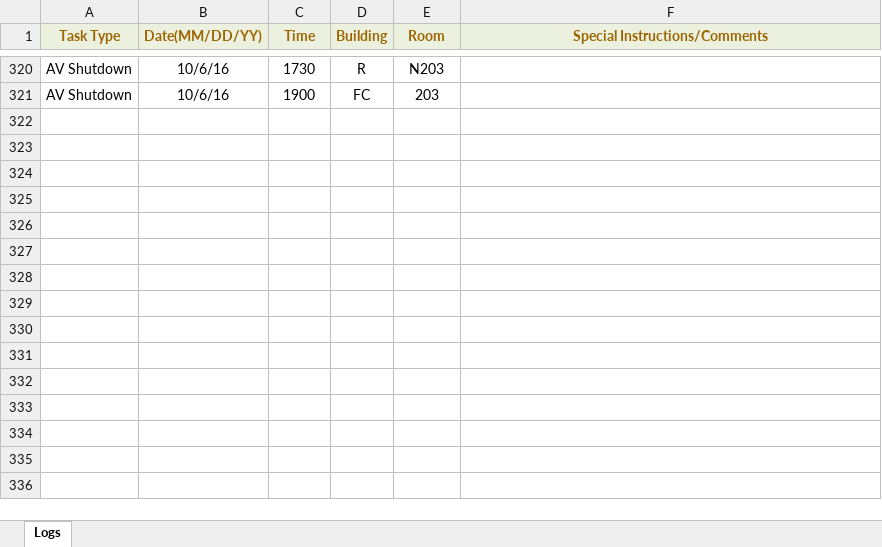
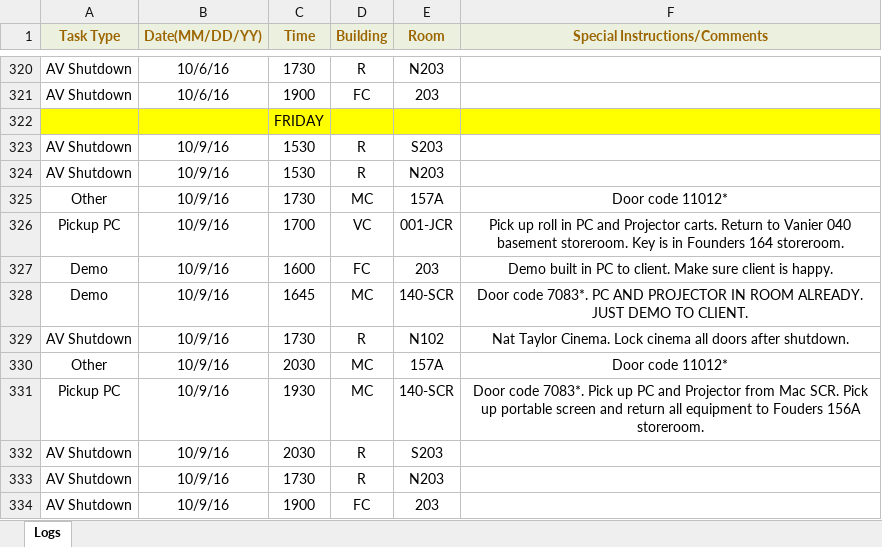
Before and after one commit to jhanperera/ClassOpsLogCreator, an Excel workbook: CLASSOPS/Derek/Derek's Log.xlsx, sheet Logs, drawn as a sheet; only a part is shown, gaps mark what is left out; values as stored, in another font and other column widths than the file's, no borders; the diff names each change by its address in the sheet, - before the commit and + after, or states it on an @@ line.

```diff
--- a/CLASSOPS/Derek/Derek's Log.xlsx (sheet Logs)
+++ b/CLASSOPS/Derek/Derek's Log.xlsx (sheet Logs)
+row 322:  |  | FRIDAY
+row 323: AV Shutdown | 10/9/16 | 1530 | R | S203
+row 324: AV Shutdown | 10/9/16 | 1530 | R | N203
+row 325: Other | 10/9/16 | 1730 | MC | 157A | Door code 11012*
+row 326: Pickup PC | 10/9/16 | 1700 | VC | 001-JCR | Pick up roll in PC and Projector carts. Return to Vanier 040 basement storeroom. Key is in Founders 164 storeroom.
+row 327: Demo | 10/9/16 | 1600 | FC | 203 | Demo built in PC to client. Make sure client is happy.
+row 328: Demo | 10/9/16 | 1645 | MC | 140-SCR | Door code 7083*. PC AND PROJECTOR IN ROOM ALREADY. JUST DEMO TO CLIENT.
+row 329: AV Shutdown | 10/9/16 | 1730 | R | N102 | Nat Taylor Cinema. Lock cinema all doors after shutdown.
+row 330: Other | 10/9/16 | 2030 | MC | 157A | Door code 11012*
+row 331: Pickup PC | 10/9/16 | 1930 | MC | 140-SCR | Door code 7083*. Pick up PC and Projector from Mac SCR. Pick up portable screen and return all equipment to Fouders 156A storeroom.
+row 332: AV Shutdown | 10/9/16 | 2030 | R | S203
+row 333: AV Shutdown | 10/9/16 | 1730 | R | N203
+row 334: AV Shutdown | 10/9/16 | 1900 | FC | 203
```
Also changed, not shown: CLASSOPS/Jeannine/Jeannine's log.xlsx, CLASSOPS/Raul/Raul's Log.xlsx, 4 other files.
